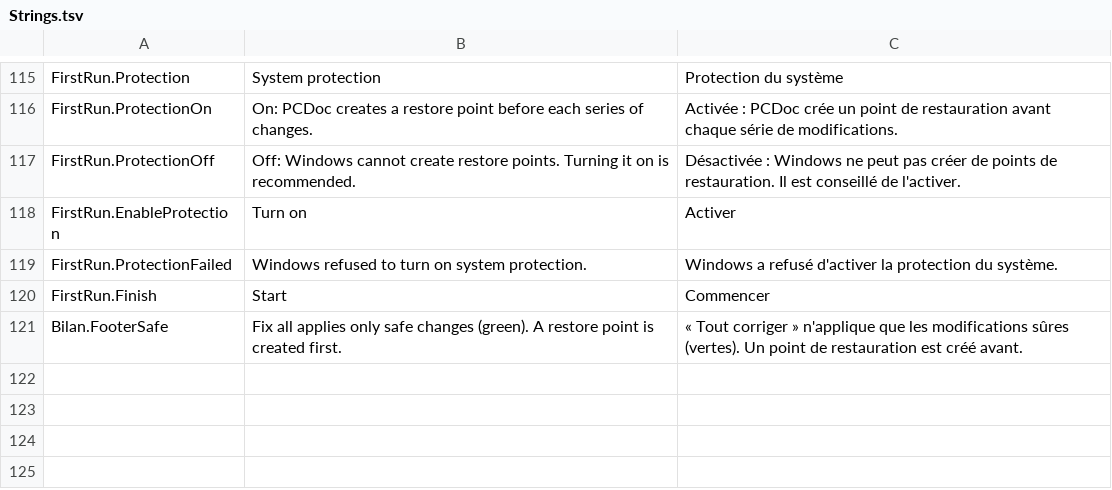
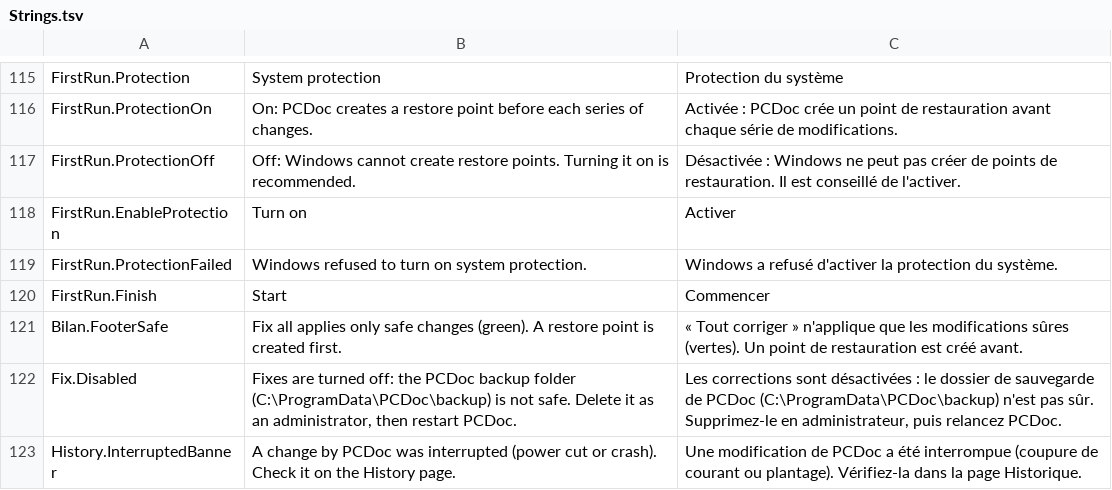
Before and after one commit to Skoow/Cleaner, a TSV file: src/PCDoc.Core/Resources/Strings.tsv, drawn as a sheet; only a part is shown, gaps mark what is left out; the diff names each change by its address in the sheet, - before the commit and + after, or states it on an @@ line.

```diff
--- a/src/PCDoc.Core/Resources/Strings.tsv
+++ b/src/PCDoc.Core/Resources/Strings.tsv
+row 122: Fix.Disabled | Fixes are turned off: the PCDoc backup folder (C:\ProgramData\PCDoc\backup) is not safe. Delete it as an administrator, then restart PCDoc. | Les corrections sont désactivées : le dossier de sauvegarde de PCDoc (C:\ProgramData\PCDoc\backup) n'est pas sûr. Supprimez-le en administrateur, puis relancez PCDoc.
+row 123: History.InterruptedBanner | A change by PCDoc was interrupted (power cut or crash). Check it on the History page. | Une modification de PCDoc a été interrompue (coupure de courant ou plantage). Vérifiez-la dans la page Historique.
```
Also changed, not shown: 20 other files.
